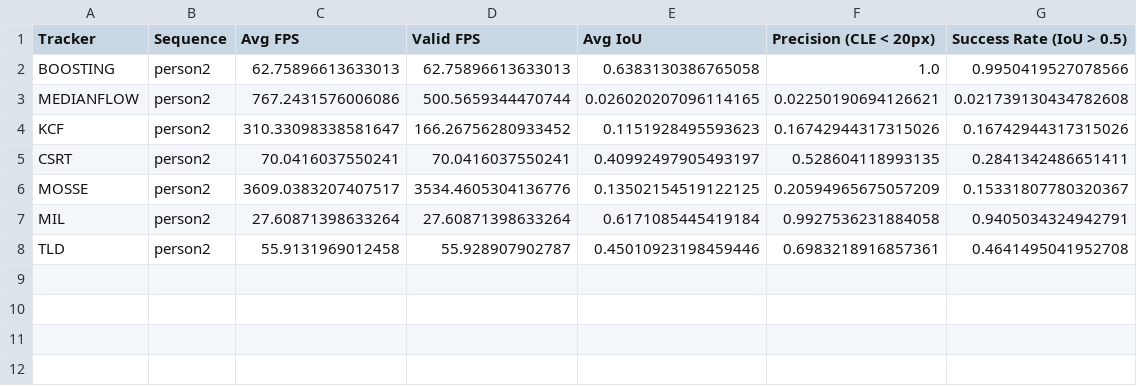
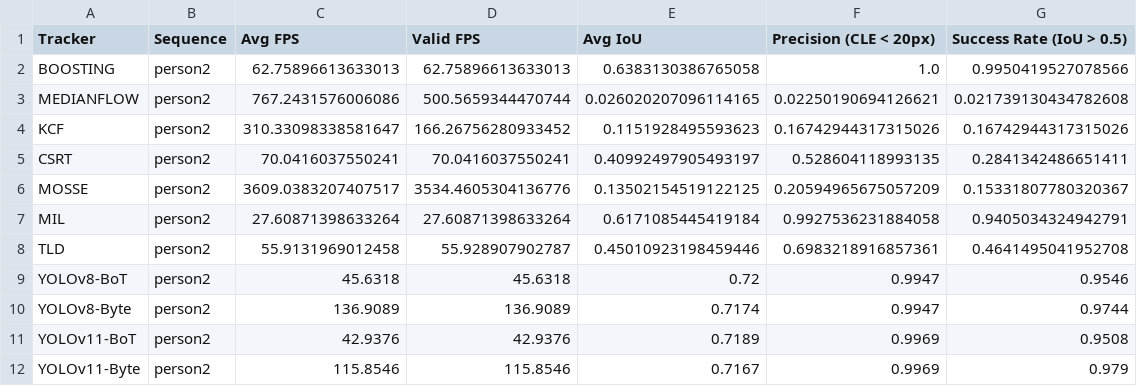
Before and after one commit to Max326/camera-tracking, a CSV file: results/person2_benchmark_summary.csv, drawn as a sheet; the diff names each change by its address in the sheet, - before the commit and + after, or states it on an @@ line.

```diff
--- a/results/person2_benchmark_summary.csv
+++ b/results/person2_benchmark_summary.csv
+row 9: YOLOv8-BoT | person2 | 45.6318 | 45.6318 | 0.72 | 0.9947 | 0.9546
+row 10: YOLOv8-Byte | person2 | 136.9089 | 136.9089 | 0.7174 | 0.9947 | 0.9744
+row 11: YOLOv11-BoT | person2 | 42.9376 | 42.9376 | 0.7189 | 0.9969 | 0.9508
+row 12: YOLOv11-Byte | person2 | 115.8546 | 115.8546 | 0.7167 | 0.9969 | 0.979
```
Also changed, not shown: results/car1_benchmark_summary.csv, results/truck1_benchmark_summary.csv, 38 other files.
